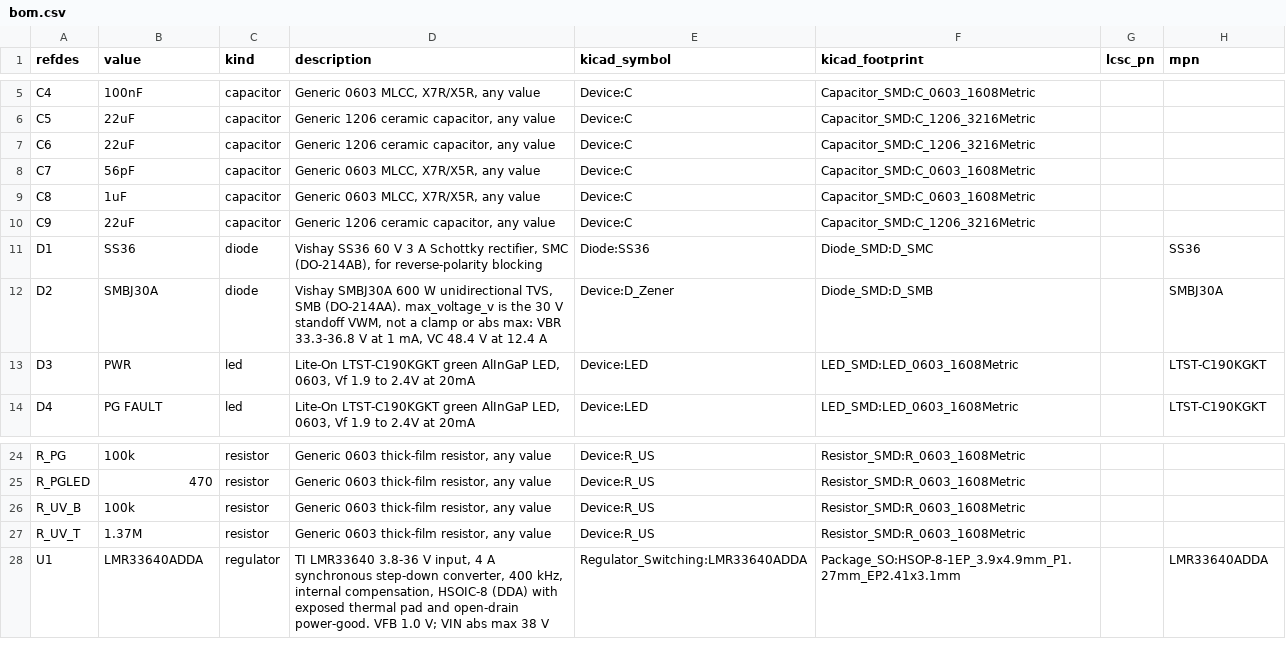
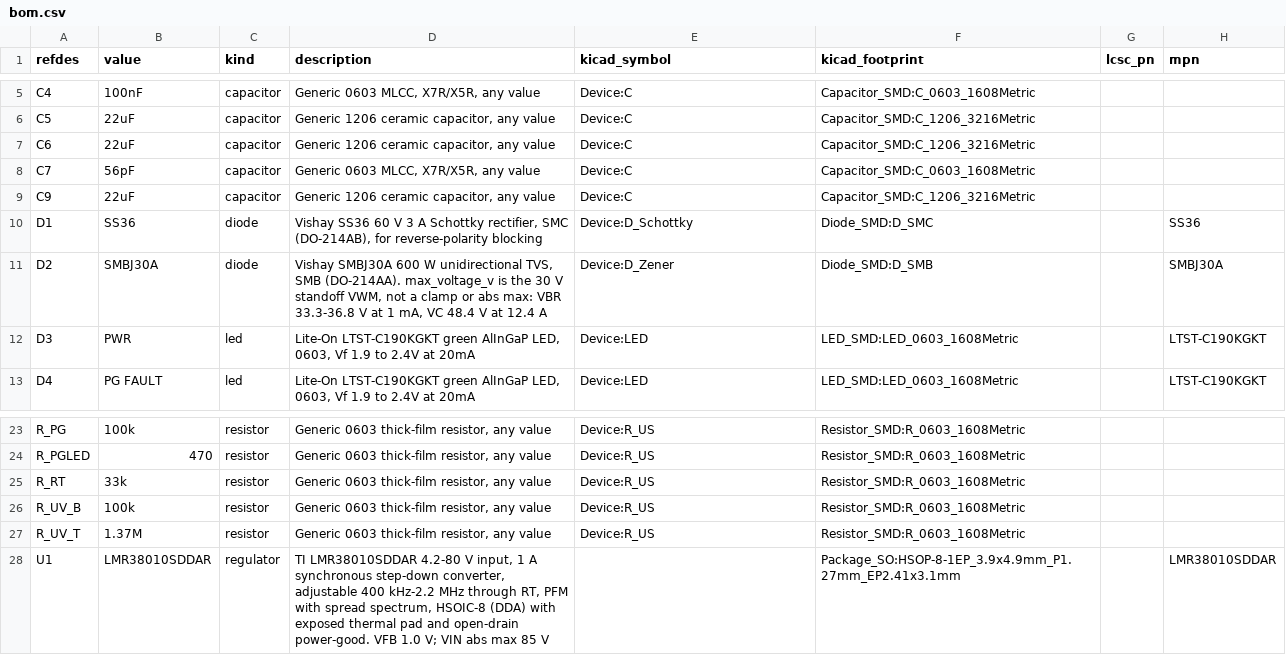
Before and after one commit to JeffMboya/synth, a CSV file: qualification/class-b/buck/kicad/bom.csv, drawn as a sheet; only a part is shown, gaps mark what is left out.

Commit message:
SYN-67 - Regenerate the buck artifacts and rewrite the evidence for the LMR38010 board, add the matrix row
Signed-off-by: nyagamunene <stevenyaga2014@gmail.com>

```diff
--- a/qualification/class-b/buck/kicad/bom.csv
+++ b/qualification/class-b/buck/kicad/bom.csv
@@ -8,5 +8,4 @@ C6,22uF,capacitor,"Generic 1206 ceramic capacitor, any value",Device:C,Capacitor
 C7,56pF,capacitor,"Generic 0603 MLCC, X7R/X5R, any value",Device:C,Capacitor_SMD:C_0603_1608Metric,,
-C8,1uF,capacitor,"Generic 0603 MLCC, X7R/X5R, any value",Device:C,Capacitor_SMD:C_0603_1608Metric,,
 C9,22uF,capacitor,"Generic 1206 ceramic capacitor, any value",Device:C,Capacitor_SMD:C_1206_3216Metric,,
-D1,SS36,diode,"Vishay SS36 60 V 3 A Schottky rectifier, SMC (DO-214AB), for reverse-polarity blocking",Diode:SS36,Diode_SMD:D_SMC,,SS36
+D1,SS36,diode,"Vishay SS36 60 V 3 A Schottky rectifier, SMC (DO-214AB), for reverse-polarity blocking",Device:D_Schottky,Diode_SMD:D_SMC,,SS36
 D2,SMBJ30A,diode,"Vishay SMBJ30A 600 W unidirectional TVS, SMB (DO-214AA). max_voltage_v is the 30 V standoff VWM, not a clamp or abs max: VBR 33.3-36.8 V at 1 mA, VC 48.4 V at 12.4 A",Device:D_Zener,Diode_SMD:D_SMB,,SMBJ30A
@@ -25,4 +24,5 @@ R_PG,100k,resistor,"Generic 0603 thick-film resistor, any value",Device:R_US,Res
 R_PGLED,470,resistor,"Generic 0603 thick-film resistor, any value",Device:R_US,Resistor_SMD:R_0603_1608Metric,,
+R_RT,33k,resistor,"Generic 0603 thick-film resistor, any value",Device:R_US,Resistor_SMD:R_0603_1608Metric,,
 R_UV_B,100k,resistor,"Generic 0603 thick-film resistor, any value",Device:R_US,Resistor_SMD:R_0603_1608Metric,,
 R_UV_T,1.37M,resistor,"Generic 0603 thick-film resistor, any value",Device:R_US,Resistor_SMD:R_0603_1608Metric,,
-U1,LMR33640ADDA,regulator,"TI LMR33640 3.8-36 V input, 4 A synchronous step-down converter, 400 kHz, internal compensation, HSOIC-8 (DDA) with exposed thermal pad and open-drain power-good. VFB 1.0 V; VIN abs max 38 V",Regulator_Switching:LMR33640ADDA,Package_SO:HSOP-8-1EP_3.9x4.9mm_P1.27mm_EP2.41x3.1mm,,LMR33640ADDA
+U1,LMR38010SDDAR,regulator,"TI LMR38010SDDAR 4.2-80 V input, 1 A synchronous step-down converter, adjustable 400 kHz-2.2 MHz through RT, PFM with spread spectrum, HSOIC-8 (DDA) with exposed thermal pad and open-drain power-good. VFB 1.0 V; VIN abs max 85 V",,Package_SO:HSOP-8-1EP_3.9x4.9mm_P1.27mm_EP2.41x3.1mm,,LMR38010SDDAR
```
Also changed, not shown: qualification/class-b/buck/kicad/pnp.csv, 47 other files.
